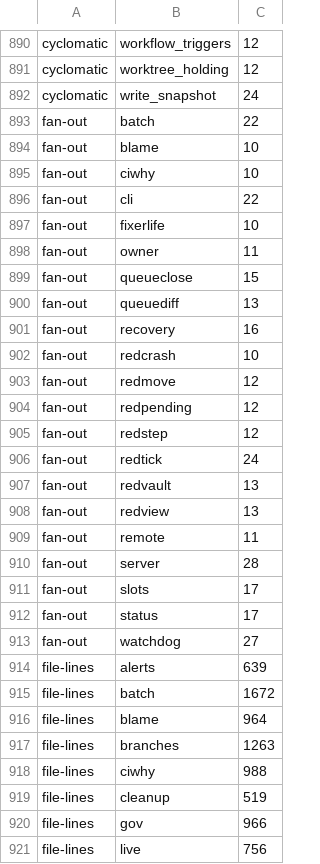
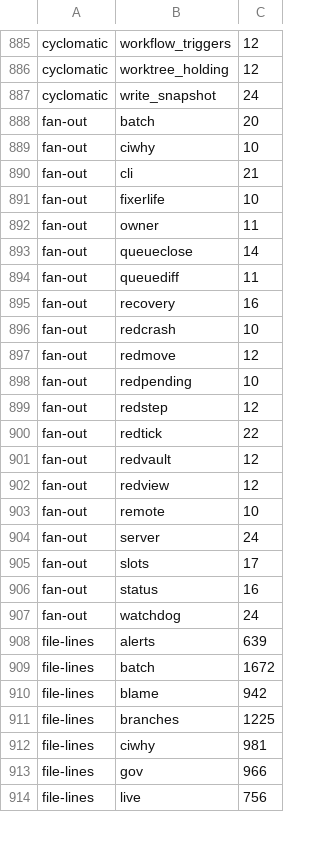
Before and after one commit to pawelkrupinski/agentctl, a TSV file: quality/quality-baseline.tsv, drawn as a sheet; only a part is shown, gaps mark what is left out; the diff covers the shown part only.

```diff
--- a/quality/quality-baseline.tsv
+++ b/quality/quality-baseline.tsv
@@ -892,10 +887,9 @@ cyclomatic	worktree_holding	12
 cyclomatic	write_snapshot	24
-fan-out	batch	22
-fan-out	blame	10
+fan-out	batch	20
 fan-out	ciwhy	10
-fan-out	cli	22
+fan-out	cli	21
 fan-out	fixerlife	10
 fan-out	owner	11
-fan-out	queueclose	15
-fan-out	queuediff	13
+fan-out	queueclose	14
+fan-out	queuediff	11
 fan-out	recovery	16
@@ -903,18 +897,17 @@ fan-out	redcrash	10
 fan-out	redmove	12
-fan-out	redpending	12
+fan-out	redpending	10
 fan-out	redstep	12
-fan-out	redtick	24
-fan-out	redvault	13
-fan-out	redview	13
-fan-out	remote	11
-fan-out	server	28
+fan-out	redtick	22
+fan-out	redvault	12
+fan-out	redview	12
+fan-out	remote	10
+fan-out	server	24
 fan-out	slots	17
-fan-out	status	17
-fan-out	watchdog	27
+fan-out	status	16
+fan-out	watchdog	24
 file-lines	alerts	639
 file-lines	batch	1672
-file-lines	blame	964
-file-lines	branches	1263
-file-lines	ciwhy	988
-file-lines	cleanup	519
+file-lines	blame	942
+file-lines	branches	1225
+file-lines	ciwhy	981
 file-lines	gov	966
```
Also changed, not shown: 5 removed rows and 7 edited cells elsewhere in this file, quality/types-baseline.tsv, 28 other files.
